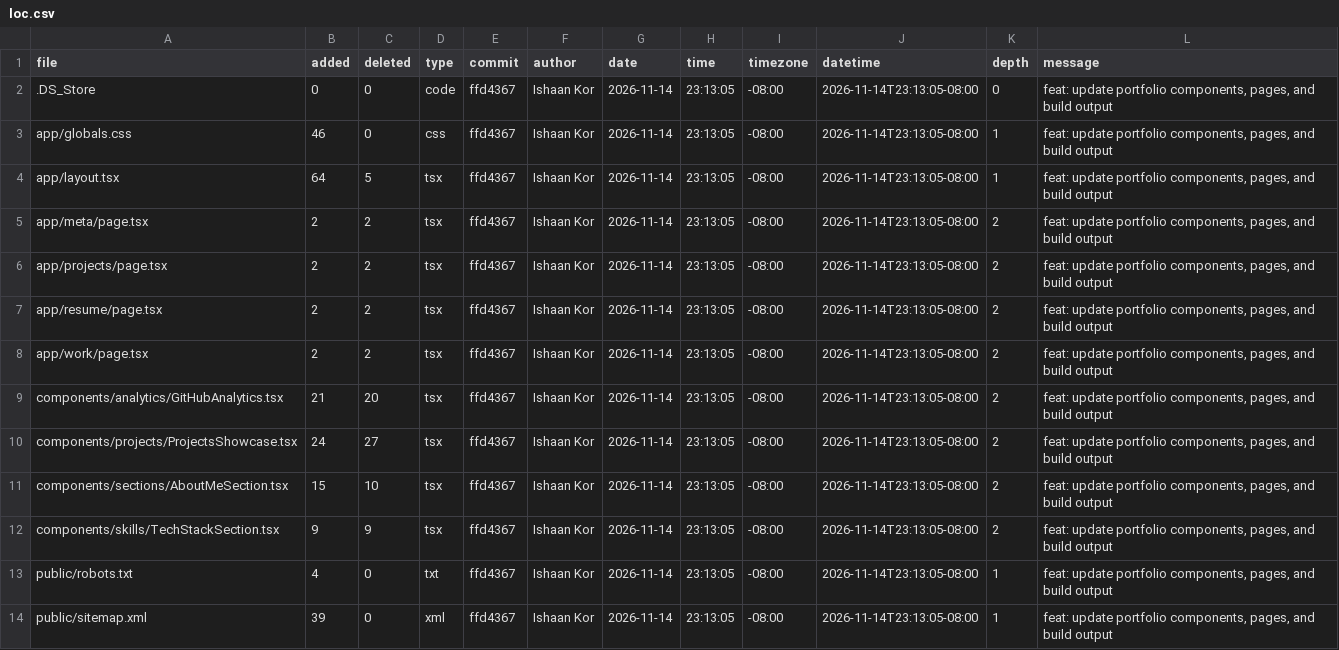
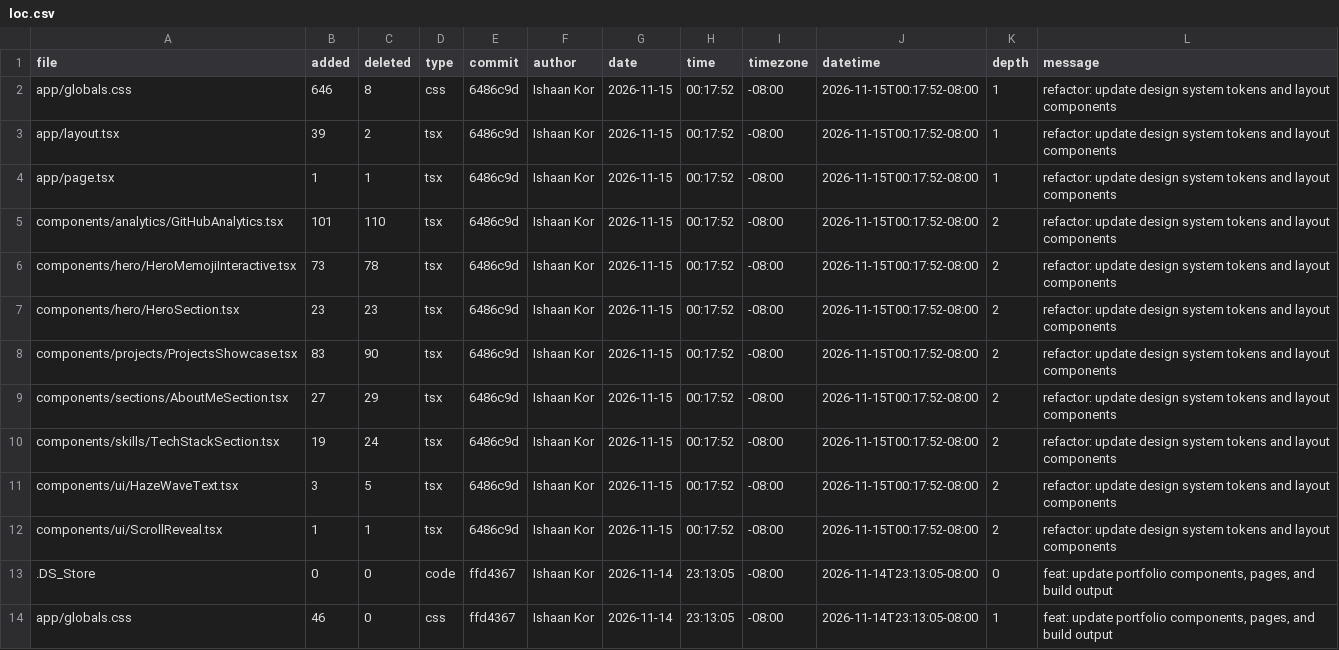
Before and after one commit to ishaankor/my-data-science-portfolio, a CSV file: out/loc.csv, drawn as a sheet; only a part is shown; the shorter side is filled out with more unchanged rows.

```diff
--- a/out/loc.csv
+++ b/out/loc.csv
@@ -1,2 +1,13 @@
 file,added,deleted,type,commit,author,date,time,timezone,datetime,depth,message
+app/globals.css,646,8,css,6486c9d,Ishaan Kor,2026-11-15,00:17:52,-08:00,2026-11-15T00:17:52-08:00,1,"refactor: update design system tokens and layout components"
+app/layout.tsx,39,2,tsx,6486c9d,Ishaan Kor,2026-11-15,00:17:52,-08:00,2026-11-15T00:17:52-08:00,1,"refactor: update design system tokens and layout components"
+app/page.tsx,1,1,tsx,6486c9d,Ishaan Kor,2026-11-15,00:17:52,-08:00,2026-11-15T00:17:52-08:00,1,"refactor: update design system tokens and layout components"
+components/analytics/GitHubAnalytics.tsx,101,110,tsx,6486c9d,Ishaan Kor,2026-11-15,00:17:52,-08:00,2026-11-15T00:17:52-08:00,2,"refactor: update design system tokens and layout components"
+components/hero/HeroMemojiInteractive.tsx,73,78,tsx,6486c9d,Ishaan Kor,2026-11-15,00:17:52,-08:00,2026-11-15T00:17:52-08:00,2,"refactor: update design system tokens and layout components"
+components/hero/HeroSection.tsx,23,23,tsx,6486c9d,Ishaan Kor,2026-11-15,00:17:52,-08:00,2026-11-15T00:17:52-08:00,2,"refactor: update design system tokens and layout components"
+components/projects/ProjectsShowcase.tsx,83,90,tsx,6486c9d,Ishaan Kor,2026-11-15,00:17:52,-08:00,2026-11-15T00:17:52-08:00,2,"refactor: update design system tokens and layout components"
+components/sections/AboutMeSection.tsx,27,29,tsx,6486c9d,Ishaan Kor,2026-11-15,00:17:52,-08:00,2026-11-15T00:17:52-08:00,2,"refactor: update design system tokens and layout components"
+components/skills/TechStackSection.tsx,19,24,tsx,6486c9d,Ishaan Kor,2026-11-15,00:17:52,-08:00,2026-11-15T00:17:52-08:00,2,"refactor: update design system tokens and layout components"
+components/ui/HazeWaveText.tsx,3,5,tsx,6486c9d,Ishaan Kor,2026-11-15,00:17:52,-08:00,2026-11-15T00:17:52-08:00,2,"refactor: update design system tokens and layout components"
+components/ui/ScrollReveal.tsx,1,1,tsx,6486c9d,Ishaan Kor,2026-11-15,00:17:52,-08:00,2026-11-15T00:17:52-08:00,2,"refactor: update design system tokens and layout components"
 .DS_Store,0,0,code,ffd4367,Ishaan Kor,2026-11-14,23:13:05,-08:00,2026-11-14T23:13:05-08:00,0,"feat: update portfolio components, pages, and build output"
```
Also changed, not shown: 53 other files.
